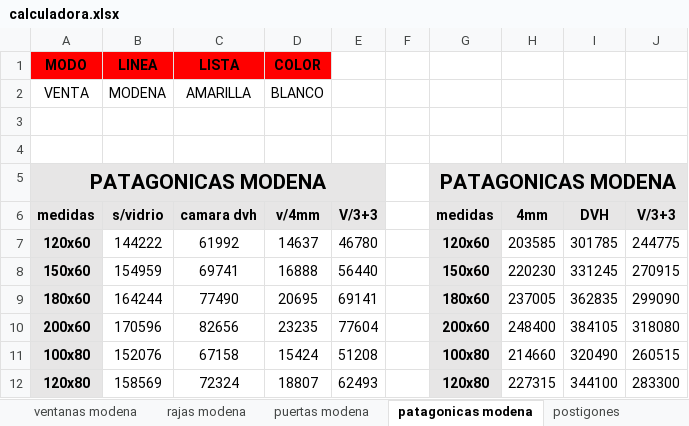
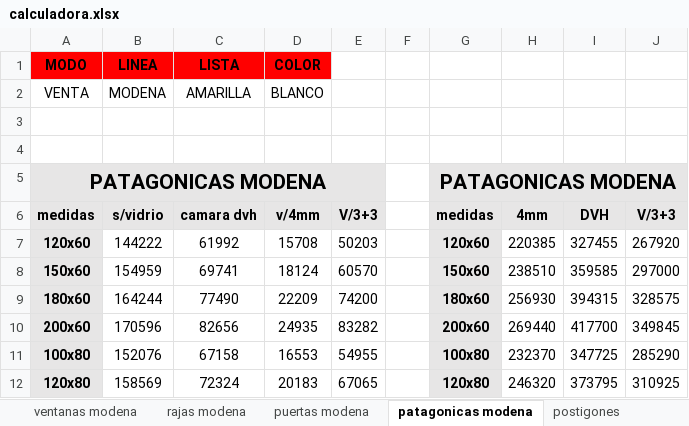
Before and after one commit to germanbelloni/sebamar-cotizador, an Excel workbook: backend/excel/calculadora.xlsx, sheet patagonicas modena, drawn as a sheet; only a part is shown; values as stored, in another font and other column widths than the file's, no borders; the diff covers the shown part only; the diff names each change by its address in the sheet, - before the commit and + after, or states it on an @@ line.

```diff
--- a/backend/excel/calculadora.xlsx (sheet patagonicas modena)
+++ b/backend/excel/calculadora.xlsx (sheet patagonicas modena)
-D7: 14637
+D7: 15708
-E7: 46780
+E7: 50203
-H7: 203585
+H7: 220385
-I7: 301785
+I7: 327455
-J7: 244775
+J7: 267920
-D8: 16888
+D8: 18124
-E8: 56440
+E8: 60570
-H8: 220230
+H8: 238510
-I8: 331245
+I8: 359585
-J8: 270915
+J8: 297000
-D9: 20695
+D9: 22209
-E9: 69141
+E9: 74200
-H9: 237005
+H9: 256930
-I9: 362835
+I9: 394315
-J9: 299090
+J9: 328575
-D10: 23235
+D10: 24935
-E10: 77604
+E10: 83282
-H10: 248400
+H10: 269440
-I10: 384105
+I10: 417700
-J10: 318080
+J10: 349845
-D11: 15424
+D11: 16553
-E11: 51208
+E11: 54955
-H11: 214660
+H11: 232370
-I11: 320490
+I11: 347725
-J11: 260515
+J11: 285290
-D12: 18807
+D12: 20183
-E12: 62493
+E12: 67065
-H12: 227315
+H12: 246320
-I12: 344100
+I12: 373795
-J12: 283300
+J12: 310925
```
Also changed, not shown: 135 edited cells elsewhere in this sheet, sheet ventanas modena, sheet rajas modena, sheet rajas herrero, sheet ventana herrero, sheet rajas modena venta, sheet rajas herrero venta, 19 more sheets, formulas that keep their value, charts or pictures.
